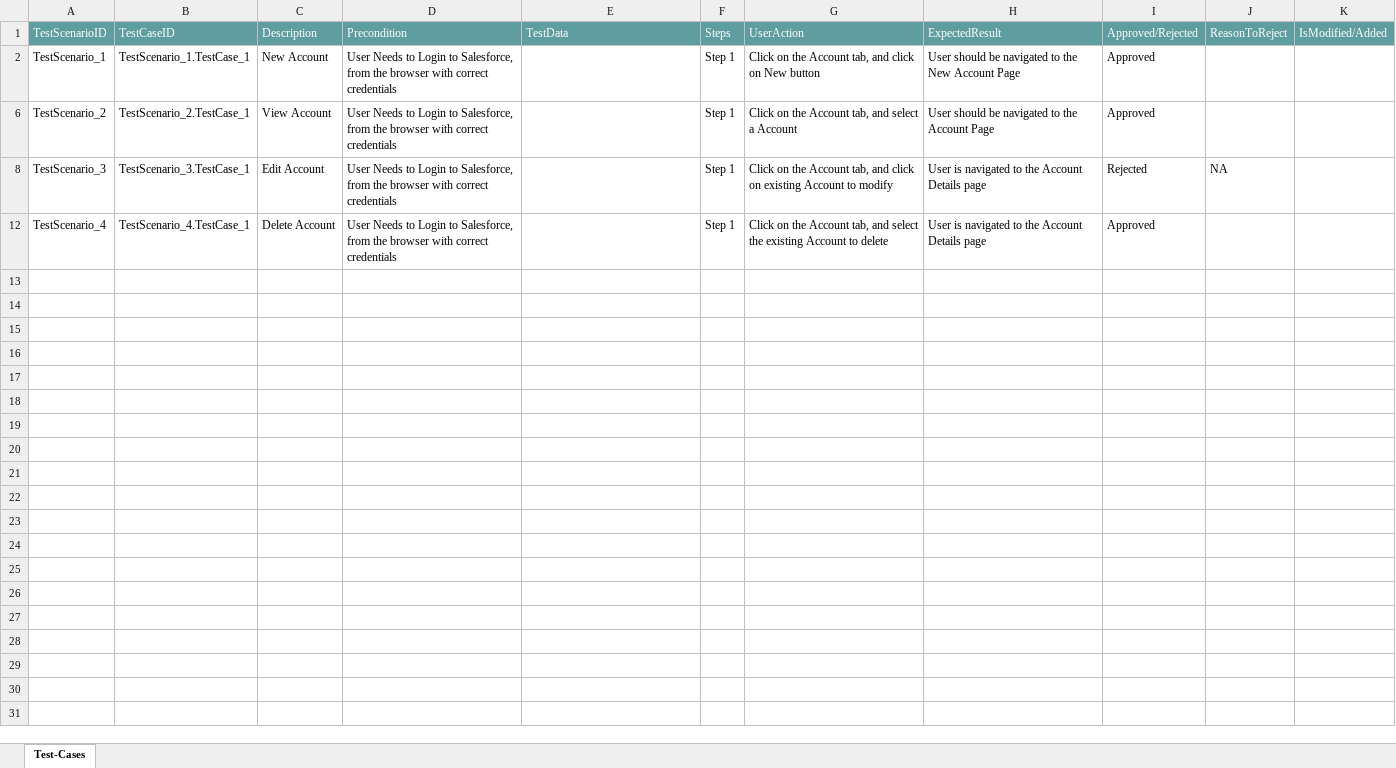
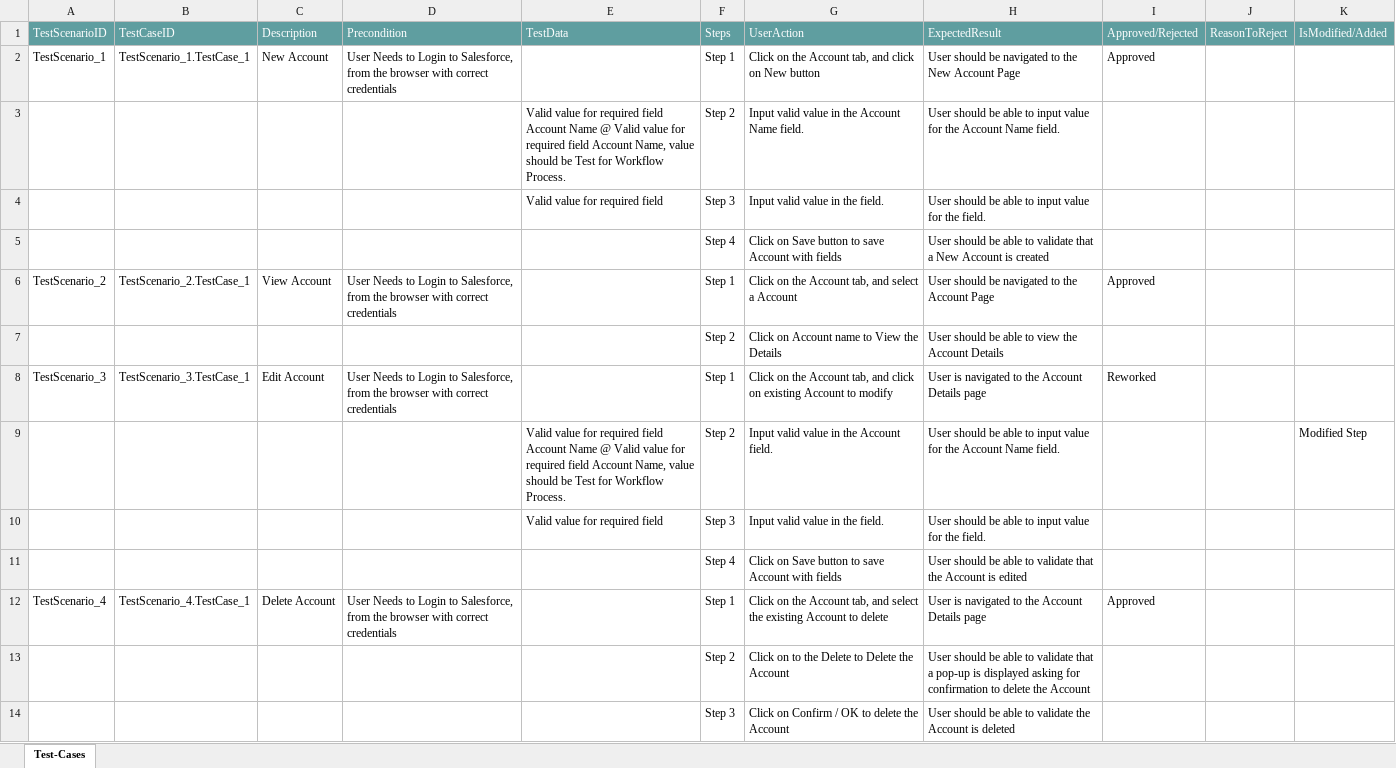
Before and after one commit to ShaikMohamedIrfan/redynamic, an Excel workbook: Acc1.4.xlsx, sheet Test-Cases, drawn as a sheet; values as stored, in another font and other column widths than the file's, no borders; table styles not drawn; the diff names each change by its address in the sheet, - before the commit and + after, or states it on an @@ line.

Commit message:
Initial Commit for Verification of Test cases

```diff
--- a/Acc1.4.xlsx (sheet Test-Cases)
+++ b/Acc1.4.xlsx (sheet Test-Cases)
@@ row 3 unhidden:  |  |  |  | Valid value for required field Account Name @ Valid value for required field Account Name, value should be Test for Workflow Process. | Step 2 | Input valid value in the Account Name field. | User should be able to input value for the Account Name field. @@
@@ row 4 unhidden:  |  |  |  | Valid value for required field | Step 3 | Input valid value in the field. | User should be able to input value for the field. @@
@@ row 5 unhidden:  |  |  |  |  | Step 4 | Click on Save button to save Account with fields | User should be able to validate that a New Account is created @@
@@ row 7 unhidden:  |  |  |  |  | Step 2 | Click on Account name to View the Details | User should be able to view the Account Details @@
-I8: Rejected
+I8: Reworked
-J8: NA
+J8: (empty)
+row 9:  |  |  |  | Valid value for required field Account Name @ Valid value for required field Account Name, value should be Test for Workflow Process. | Step 2 | Input valid value in the Account field. | User should be able to input value for the Account Name field. |  |  | Modified Step
@@ row 10 unhidden:  |  |  |  | Valid value for required field | Step 3 | Input valid value in the field. | User should be able to input value for the field. @@
@@ row 11 unhidden:  |  |  |  |  | Step 4 | Click on Save button to save Account with fields | User should be able to validate that the Account is edited @@
@@ row 13 unhidden:  |  |  |  |  | Step 2 | Click on to the Delete to Delete the Account | User should be able to validate that a pop-up is displayed asking for confirmation to delete the Account @@
@@ row 14 unhidden:  |  |  |  |  | Step 3 | Click on Confirm / OK to delete the Account | User should be able to validate the Account is deleted @@
```
Also changed, not shown: hidden cells.
